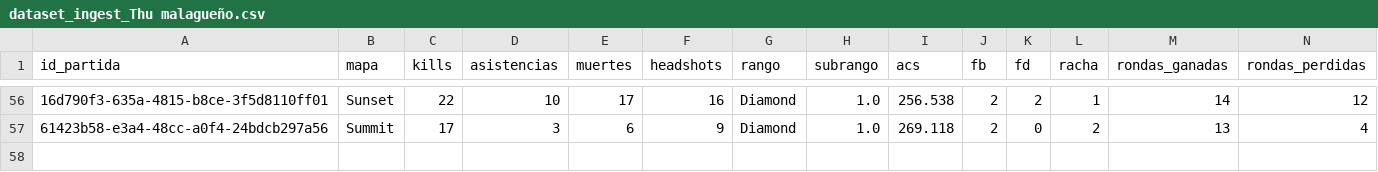
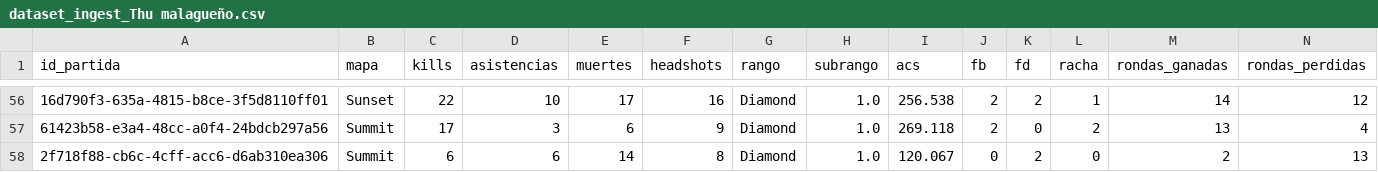
Before and after one commit to arondax/Proyecto-analisis, a CSV file: data/procesado/dataset_ingest_Thu malagueño.csv, drawn as a sheet; only a part is shown, gaps mark what is left out; rows hold the shown columns only; the diff names each change by its address in the sheet, - before the commit and + after, or states it on an @@ line.

```diff
--- a/data/procesado/dataset_ingest_Thu malagueño.csv
+++ b/data/procesado/dataset_ingest_Thu malagueño.csv
+row 58: 2f718f88-cb6c-4cff-acc6-d6ab310ea306 | Summit | 6 | 6 | 14 | 8 | Diamond | 1.0 | 120.067 | 0 | 2 | 0 | 2 | 13
```
Also changed, not shown: data/procesado/dataset_ingest_jopa229.csv, data/raw/dataset_Thu malagueño.csv, 14 other files.
